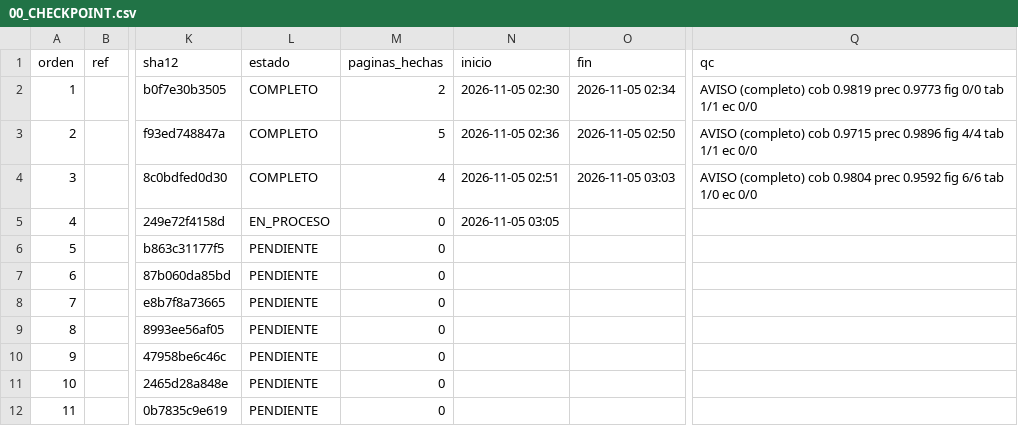
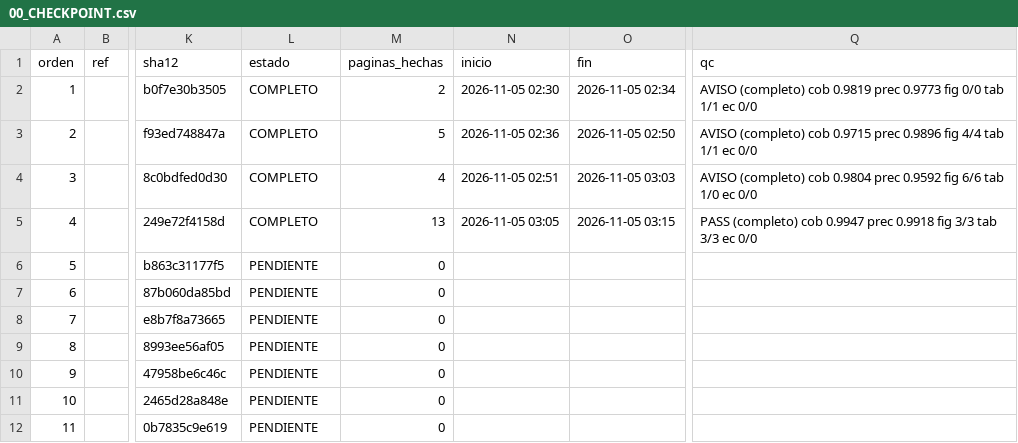
Before and after one commit to MFKazeBME/Claude-Cloud, a CSV file: Literature MD/00_CHECKPOINT.csv, drawn as a sheet; only a part is shown, gaps mark what is left out; the diff names each change by its address in the sheet, - before the commit and + after, or states it on an @@ line.

```diff
--- a/Literature MD/00_CHECKPOINT.csv
+++ b/Literature MD/00_CHECKPOINT.csv
-L5 (estado): EN_PROCESO
+L5 (estado): COMPLETO
-M5 (paginas_hechas): 0
+M5 (paginas_hechas): 13
-O5 (fin): (empty)
+O5 (fin): 2026-11-05 03:15
-Q5 (qc): (empty)
+Q5 (qc): PASS (completo) cob 0.9947 prec 0.9918 fig 3/3 tab 3/3 ec 0/0
```
Also changed, not shown: 2 other files.
